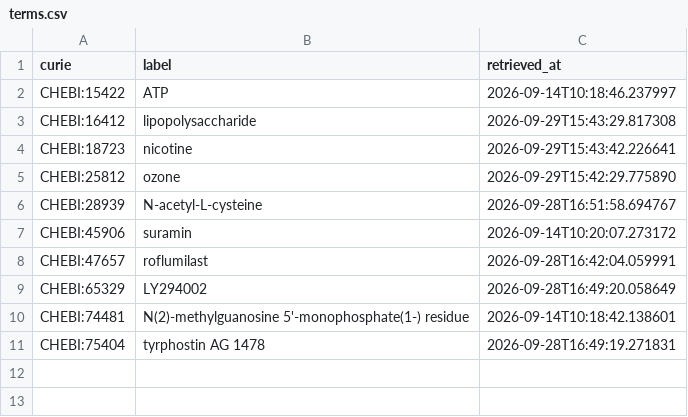
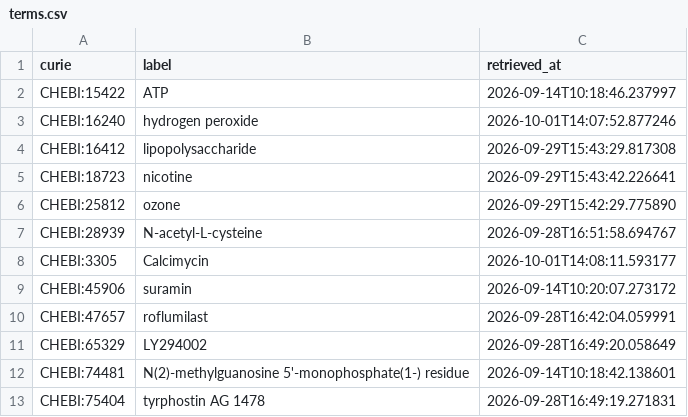
Before and after one commit to EHS-Data-Standards/somamech, a CSV file: cache/chebi/terms.csv, drawn as a sheet.

```diff
--- a/cache/chebi/terms.csv
+++ b/cache/chebi/terms.csv
@@ -2,2 +2,3 @@ curie,label,retrieved_at
 CHEBI:15422,ATP,2026-09-14T10:18:46.237997
+CHEBI:16240,hydrogen peroxide,2026-10-01T14:07:52.877246
 CHEBI:16412,lipopolysaccharide,2026-09-29T15:43:29.817308
@@ -6,2 +7,3 @@ CHEBI:25812,ozone,2026-09-29T15:42:29.775890
 CHEBI:28939,N-acetyl-L-cysteine,2026-09-28T16:51:58.694767
+CHEBI:3305,Calcimycin,2026-10-01T14:08:11.593177
 CHEBI:45906,suramin,2026-09-14T10:20:07.273172
```
Also changed, not shown: 3 other files.
